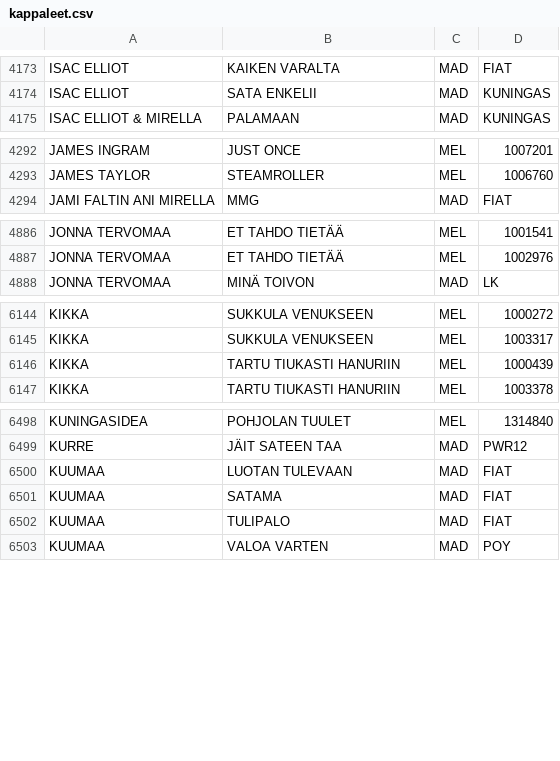
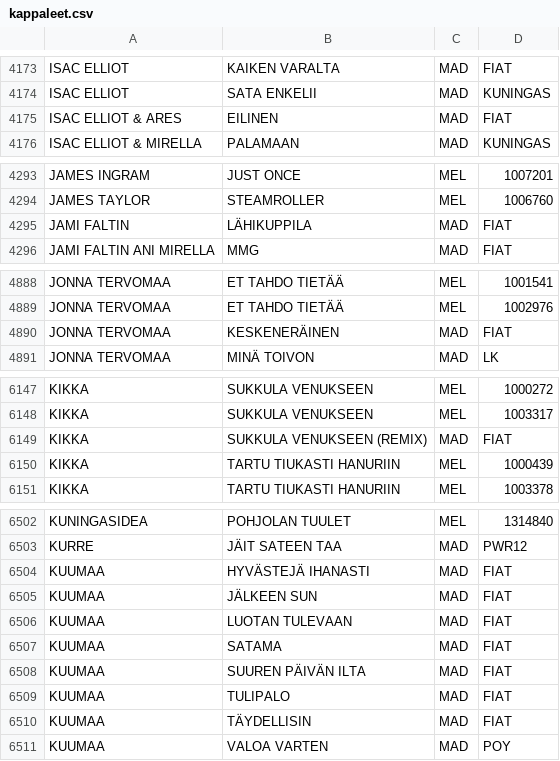
Before and after one commit to TavernaEskolanmaki/Taverna, a CSV file: kappaleet.csv, drawn as a sheet; only a part is shown, gaps mark what is left out; the diff names each change by its address in the sheet, - before the commit and + after, or states it on an @@ line.

Commit message:
Update kappaleet.csv
Kappaleita lisätty Tavernan listaan Elokuu 2026. poy / 2.9.2026

```diff
--- a/kappaleet.csv
+++ b/kappaleet.csv
+row 4175: ISAC ELLIOT & ARES | EILINEN | MAD | FIAT
+row 4295: JAMI FALTIN | LÄHIKUPPILA | MAD | FIAT
+row 4890: JONNA TERVOMAA | KESKENERÄINEN | MAD | FIAT
+row 6149: KIKKA | SUKKULA VENUKSEEN (REMIX) | MAD | FIAT
+row 6504: KUUMAA | HYVÄSTEJÄ IHANASTI | MAD | FIAT
+row 6505: KUUMAA | JÄLKEEN SUN | MAD | FIAT
+row 6508: KUUMAA | SUUREN PÄIVÄN ILTA | MAD | FIAT
+row 6510: KUUMAA | TÄYDELLISIN | MAD | FIAT
```
